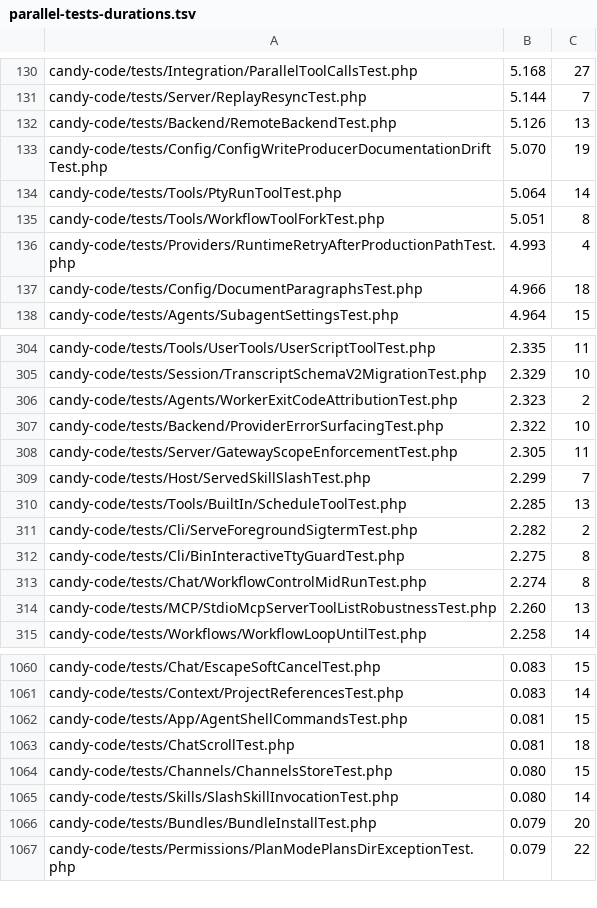
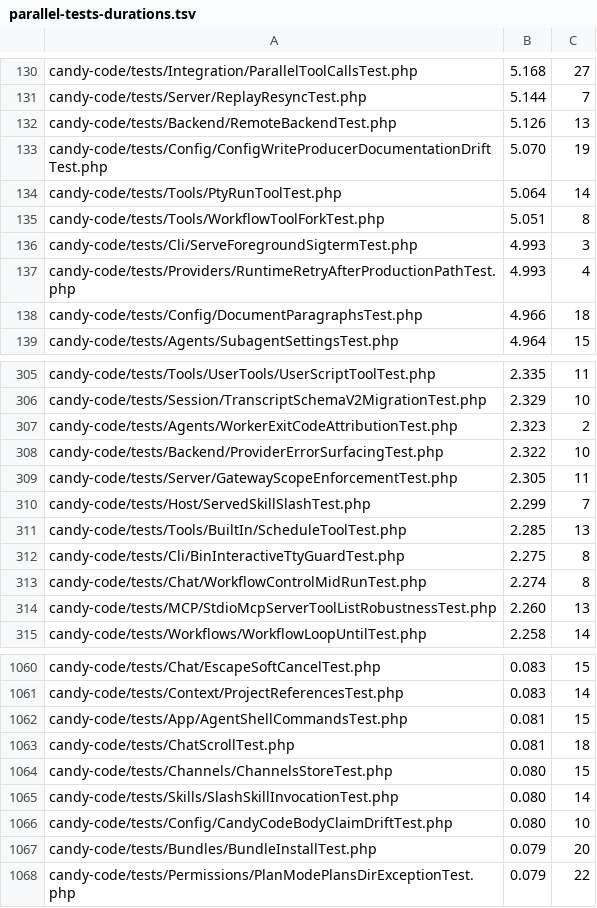
Before and after one commit to detain/sugarcraft, a TSV file: scripts/parallel-tests-durations.tsv, drawn as a sheet; only a part is shown, gaps mark what is left out; removed rows and columns are numbered as before the commit, all else as after; the diff names each change by its address in the sheet, - before the commit and + after, or states it on an @@ line.

```diff
--- a/scripts/parallel-tests-durations.tsv
+++ b/scripts/parallel-tests-durations.tsv
+row 136: candy-code/tests/Cli/ServeForegroundSigtermTest.php | 4.993 | 3
-row 311: candy-code/tests/Cli/ServeForegroundSigtermTest.php | 2.282 | 2
+row 1066: candy-code/tests/Config/CandyCodeBodyClaimDriftTest.php | 0.080 | 10
```
Also changed, not shown: 5 other files.
